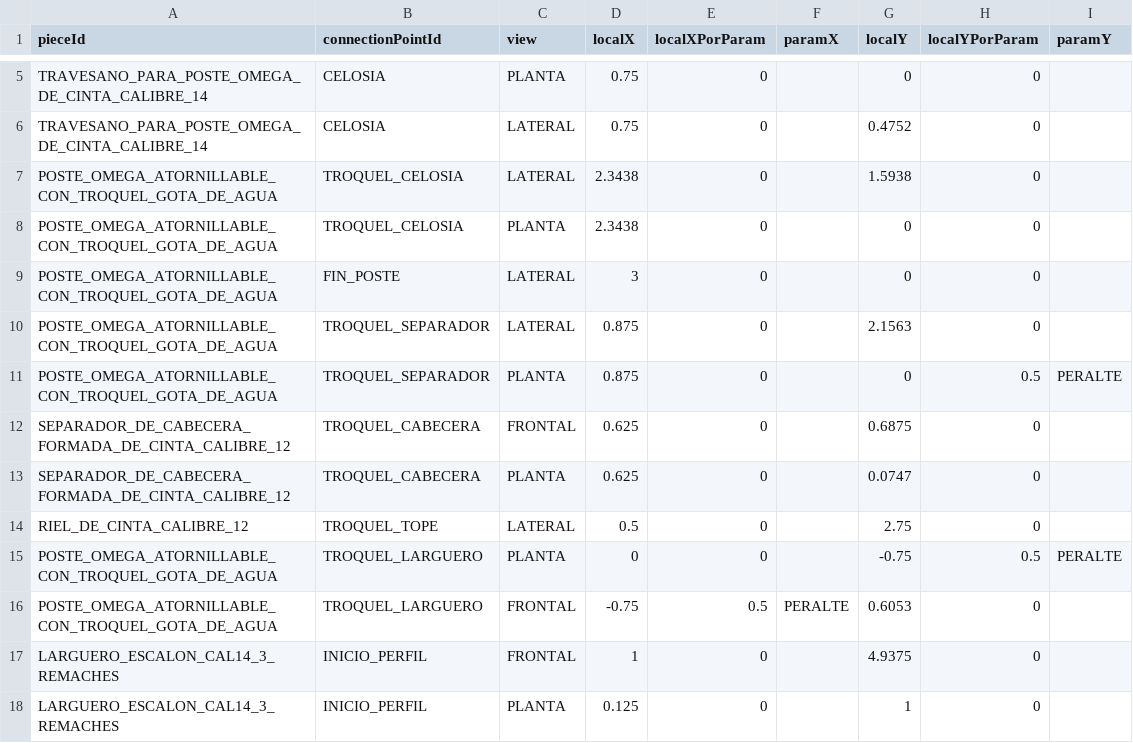
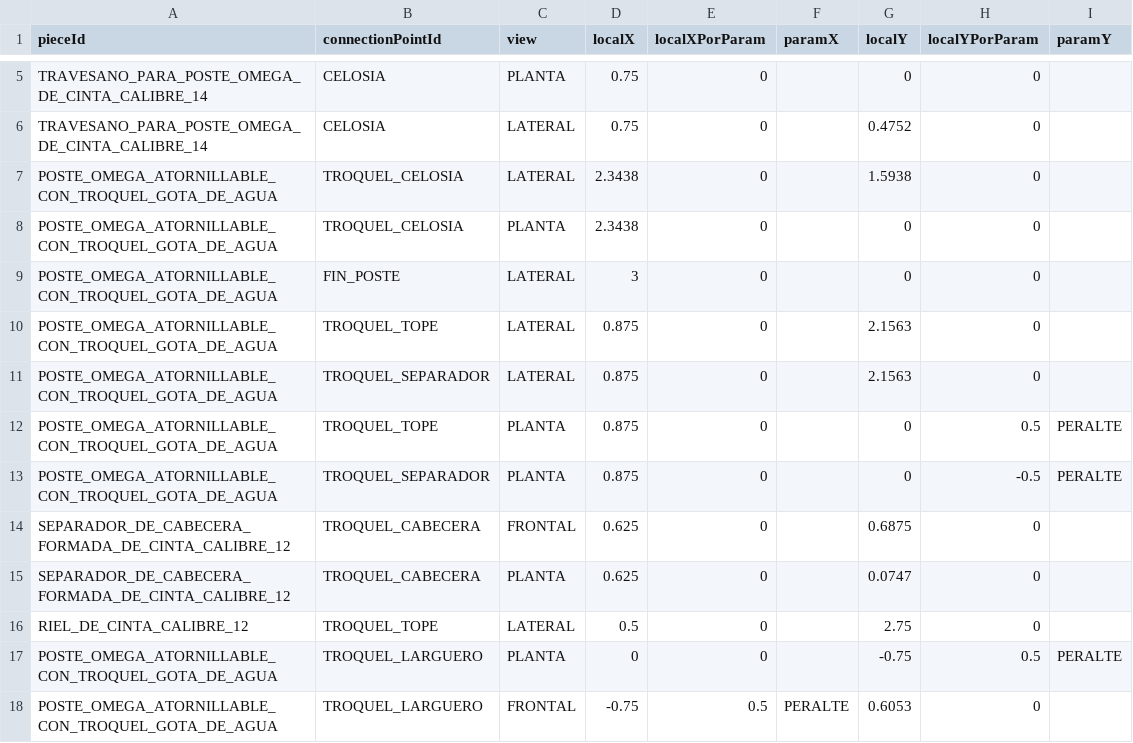
Before and after one commit to marioap-afk/Calculadora_de_racks, a CSV file: assets/catalogs/connection-layout.csv, drawn as a sheet; only a part is shown, gaps mark what is left out; the shorter side is filled out with more unchanged rows.

```diff
--- a/assets/catalogs/connection-layout.csv
+++ b/assets/catalogs/connection-layout.csv
@@ -9,4 +9,6 @@ POSTE_OMEGA_ATORNILLABLE_CON_TROQUEL_GOTA_DE_AGUA,TROQUEL_CELOSIA,PLANTA,2.3438,
 POSTE_OMEGA_ATORNILLABLE_CON_TROQUEL_GOTA_DE_AGUA,FIN_POSTE,LATERAL,3,0,,0,0,
+POSTE_OMEGA_ATORNILLABLE_CON_TROQUEL_GOTA_DE_AGUA,TROQUEL_TOPE,LATERAL,0.875,0,,2.1563,0,
 POSTE_OMEGA_ATORNILLABLE_CON_TROQUEL_GOTA_DE_AGUA,TROQUEL_SEPARADOR,LATERAL,0.875,0,,2.1563,0,
-POSTE_OMEGA_ATORNILLABLE_CON_TROQUEL_GOTA_DE_AGUA,TROQUEL_SEPARADOR,PLANTA,0.875,0,,0,0.5,PERALTE
+POSTE_OMEGA_ATORNILLABLE_CON_TROQUEL_GOTA_DE_AGUA,TROQUEL_TOPE,PLANTA,0.875,0,,0,0.5,PERALTE
+POSTE_OMEGA_ATORNILLABLE_CON_TROQUEL_GOTA_DE_AGUA,TROQUEL_SEPARADOR,PLANTA,0.875,0,,0,-0.5,PERALTE
 SEPARADOR_DE_CABECERA_FORMADA_DE_CINTA_CALIBRE_12,TROQUEL_CABECERA,FRONTAL,0.625,0,,0.6875,0,
```
Also changed, not shown: assets/catalogs/connection-points.csv, 4 other files.
